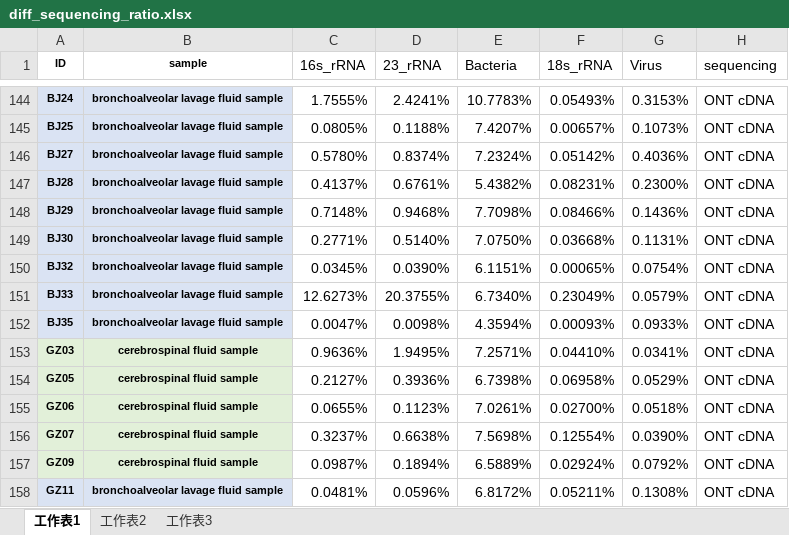
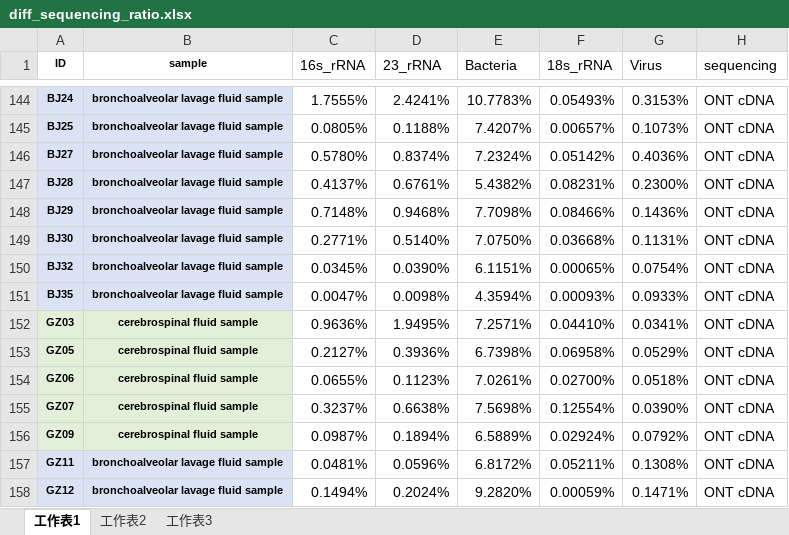
Before and after one commit to gaimingle10/PathIden, an Excel workbook: data/diff_sequencing_ratio.xlsx, sheet 工作表1, drawn as a sheet; only a part is shown, gaps mark what is left out; the shorter side is filled out with more unchanged rows; values as stored, in another font and other column widths than the file's, no borders; the diff names each change by its address in the sheet, - before the commit and + after, or states it on an @@ line.

Commit message:
Add files via upload

```diff
--- a/data/diff_sequencing_ratio.xlsx (sheet 工作表1)
+++ b/data/diff_sequencing_ratio.xlsx (sheet 工作表1)
-row 151: BJ33 | bronchoalveolar lavage fluid sample | 12.6273% | 20.3755% | 6.7340% | 0.23049% | 0.0579% | ONT cDNA
```
